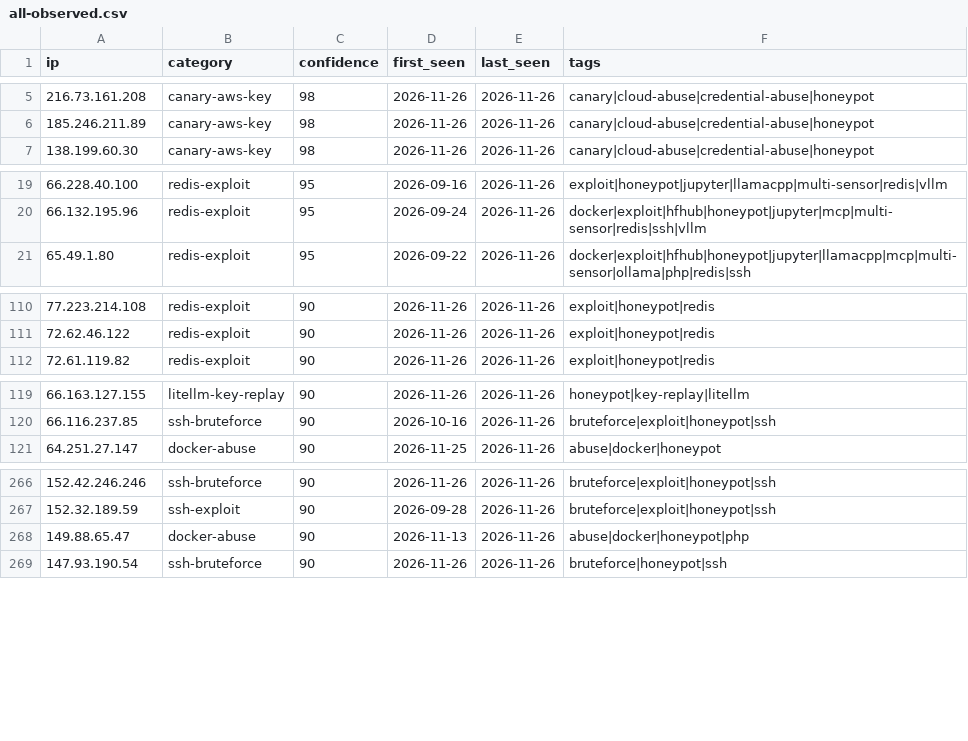
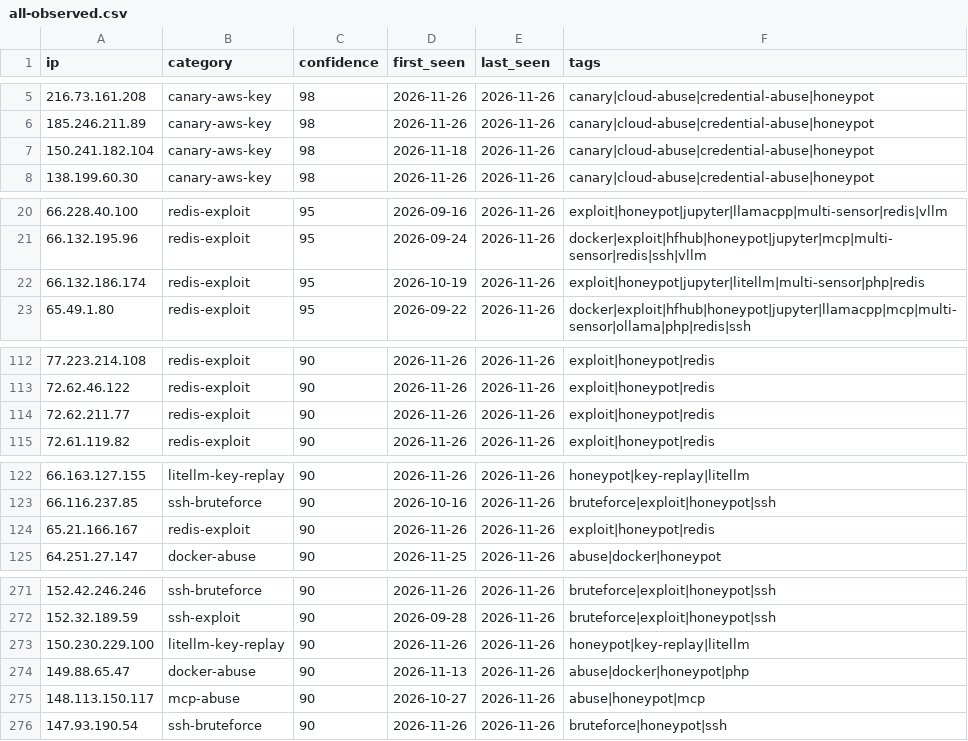
Before and after one commit to Zikmadol/trapline-ioc, a CSV file: feeds/all-observed.csv, drawn as a sheet; only a part is shown, gaps mark what is left out; the diff covers the shown part only; the diff names each change by its address in the sheet, - before the commit and + after, or states it on an @@ line.

```diff
--- a/feeds/all-observed.csv
+++ b/feeds/all-observed.csv
+row 7: 150.241.182.104 | canary-aws-key | 98 | 2026-11-18 | 2026-11-26 | canary|cloud-abuse|credential-abuse|honeypot
+row 22: 66.132.186.174 | redis-exploit | 95 | 2026-10-19 | 2026-11-26 | exploit|honeypot|jupyter|litellm|multi-sensor|php|redis
+row 114: 72.62.211.77 | redis-exploit | 90 | 2026-11-26 | 2026-11-26 | exploit|honeypot|redis
+row 124: 65.21.166.167 | redis-exploit | 90 | 2026-11-26 | 2026-11-26 | exploit|honeypot|redis
+row 273: 150.230.229.100 | litellm-key-replay | 90 | 2026-11-26 | 2026-11-26 | honeypot|key-replay|litellm
+row 275: 148.113.150.117 | mcp-abuse | 90 | 2026-10-27 | 2026-11-26 | abuse|honeypot|mcp
```
Also changed, not shown: 1 added row and 2 removed rows elsewhere in this file, daily/2026-11-26.csv, feeds/ai-infra.csv, 14 other files.
